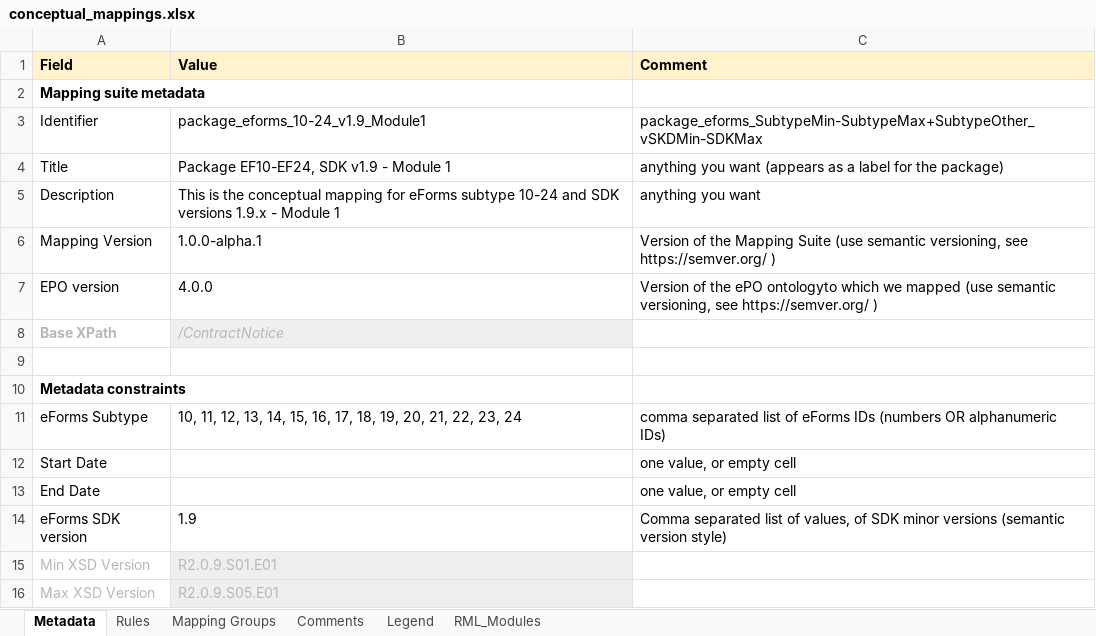
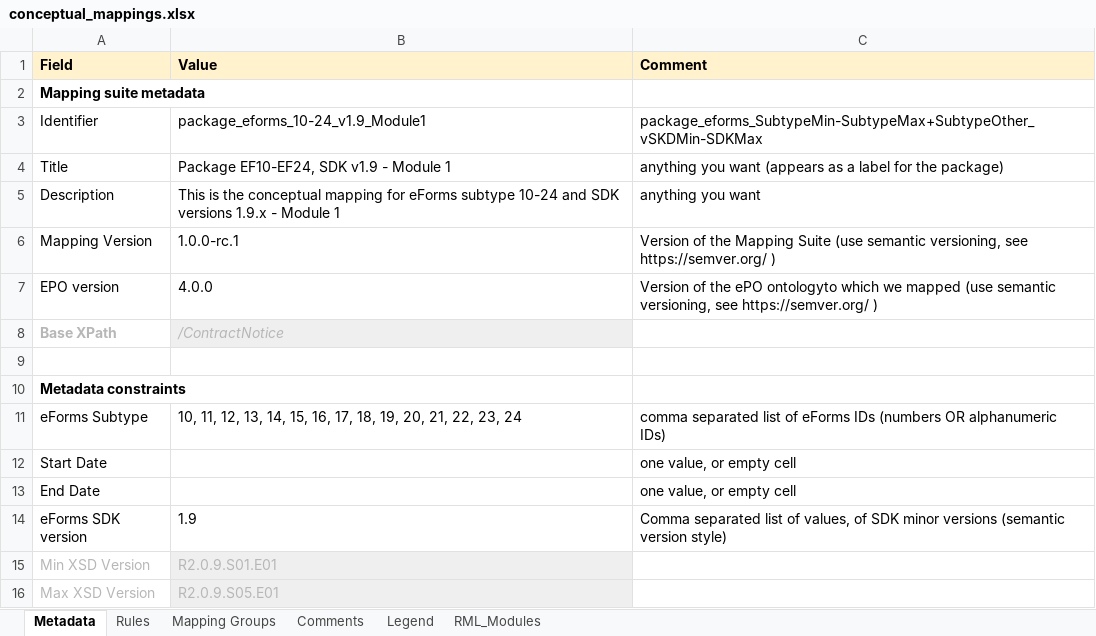
Before and after one commit to meaningfy-ws/eforms-mapping-artefacts, an Excel workbook: mappings/cn_minimal/transformation/conceptual_mappings.xlsx, sheet Metadata, drawn as a sheet; values as stored, in another font and other column widths than the file's, no borders; charts and pictures not drawn; the diff names each change by its address in the sheet, - before the commit and + after, or states it on an @@ line.

```diff
--- a/mappings/cn_minimal/transformation/conceptual_mappings.xlsx (sheet Metadata)
+++ b/mappings/cn_minimal/transformation/conceptual_mappings.xlsx (sheet Metadata)
-B6 (Value): 1.0.0-alpha.1
+B6 (Value): 1.0.0-rc.1
```
Also changed, not shown: charts or pictures, mappings/package_cn_v1.9_minimal/transformation/conceptual_mappings.xlsx, 1 other file.
